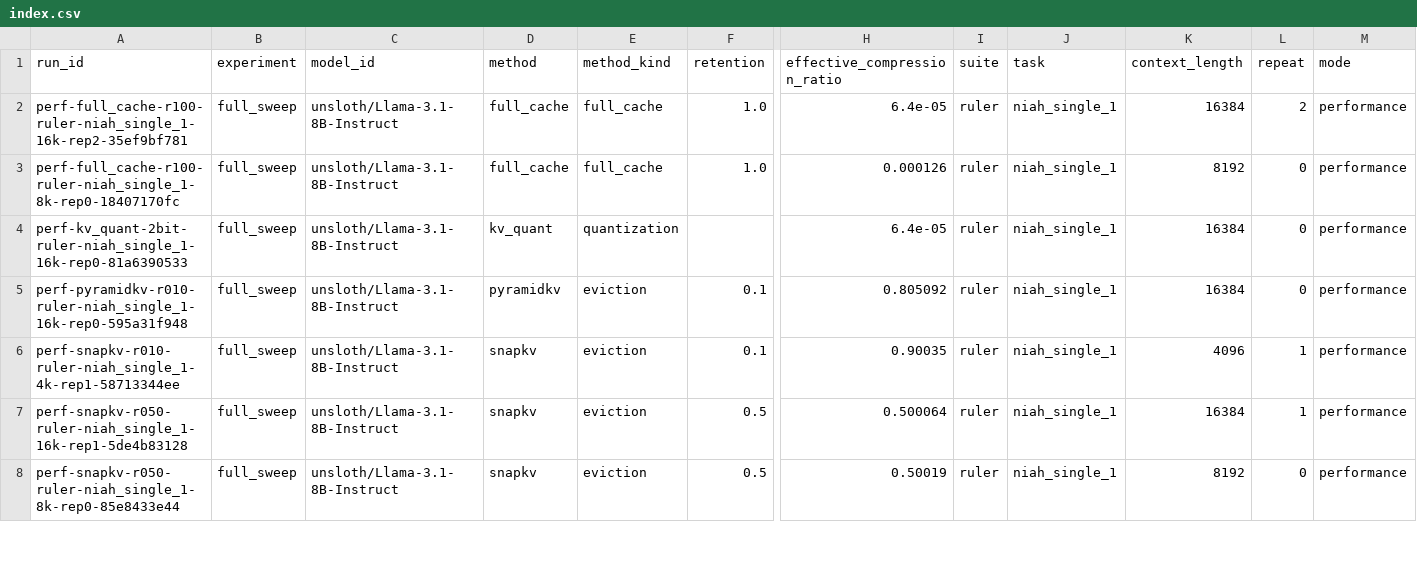
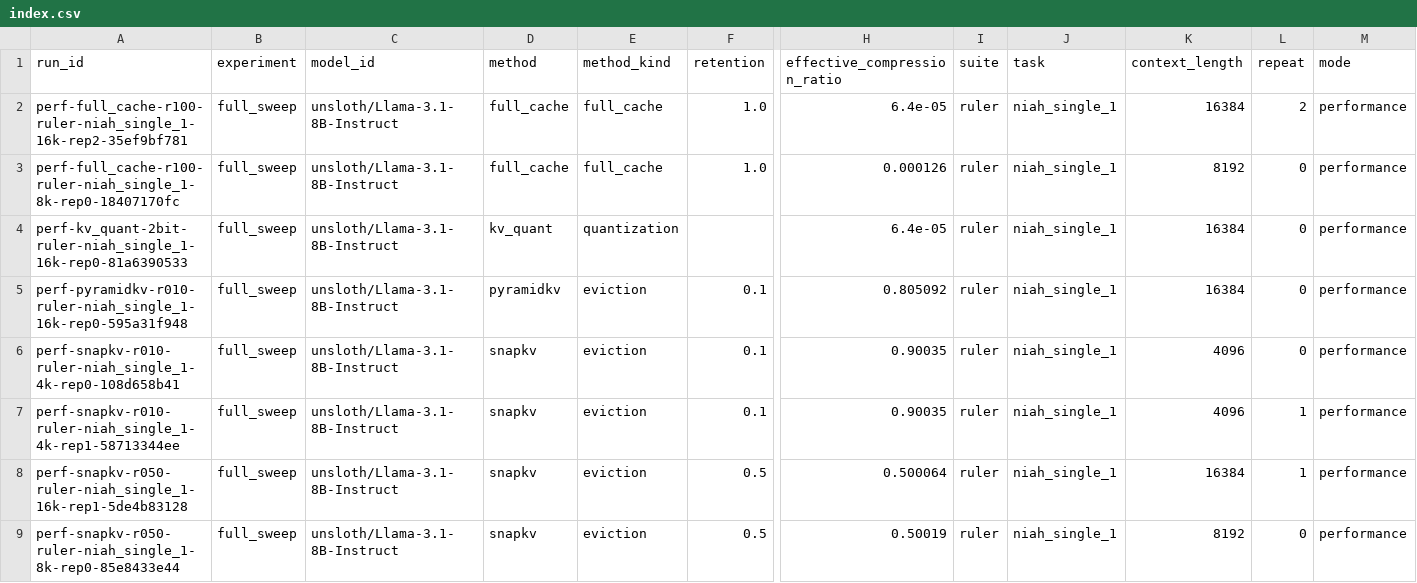
Before and after one commit to Samama251251/kvcache-bench, a CSV file: results/index.csv, drawn as a sheet; only a part is shown, gaps mark what is left out; rows hold the shown columns only; the diff names each change by its address in the sheet, - before the commit and + after, or states it on an @@ line.

Commit message:
Add results for perf-snapkv-r010-ruler-niah_single_1-4k-rep0

```diff
--- a/results/index.csv
+++ b/results/index.csv
+row 6: perf-snapkv-r010-ruler-niah_single_1-4k-rep0-108d658b41 | full_sweep | unsloth/Llama-3.1-8B-Instruct | snapkv | eviction | 0.1 | 0.90035 | ruler | niah_single_1 | 4096 | 0 | performance
```
Also changed, not shown: 1 other file.
